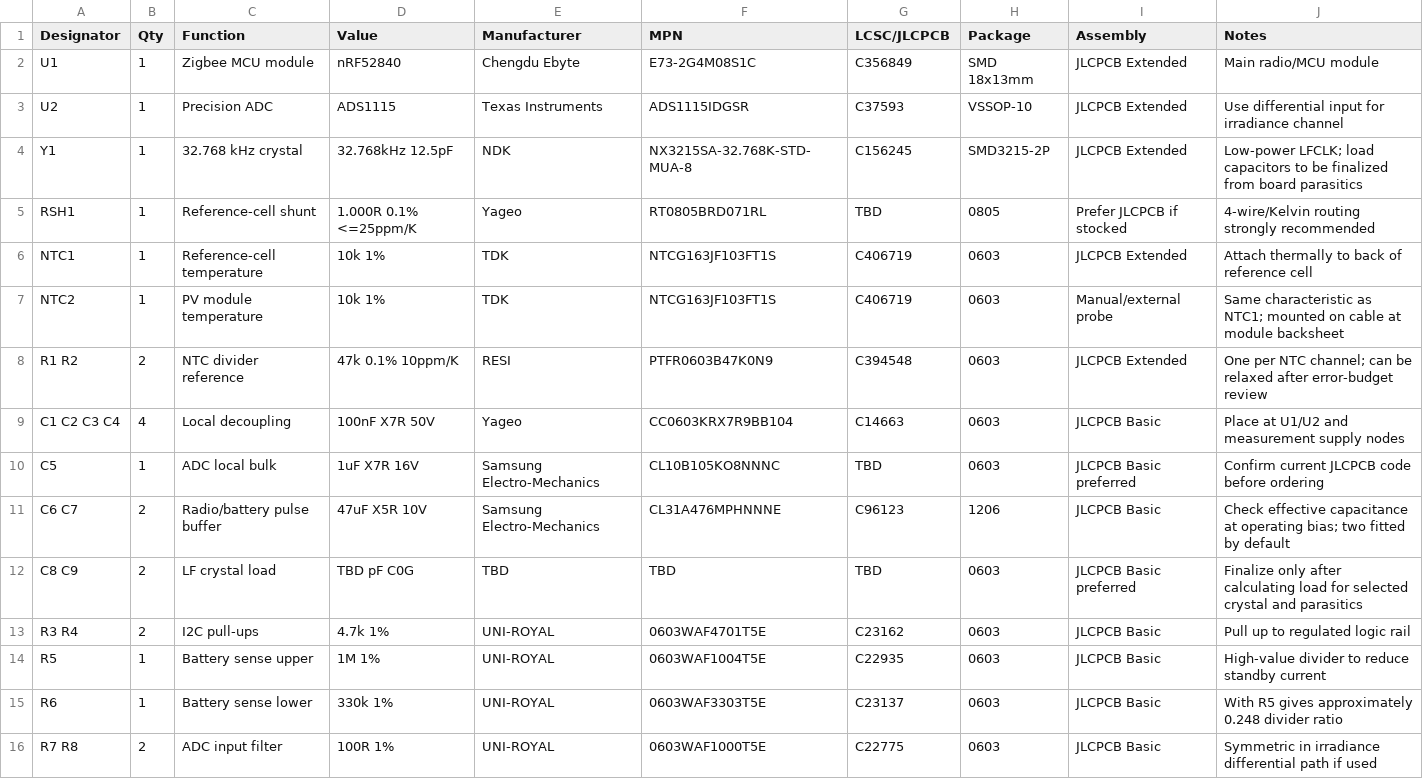
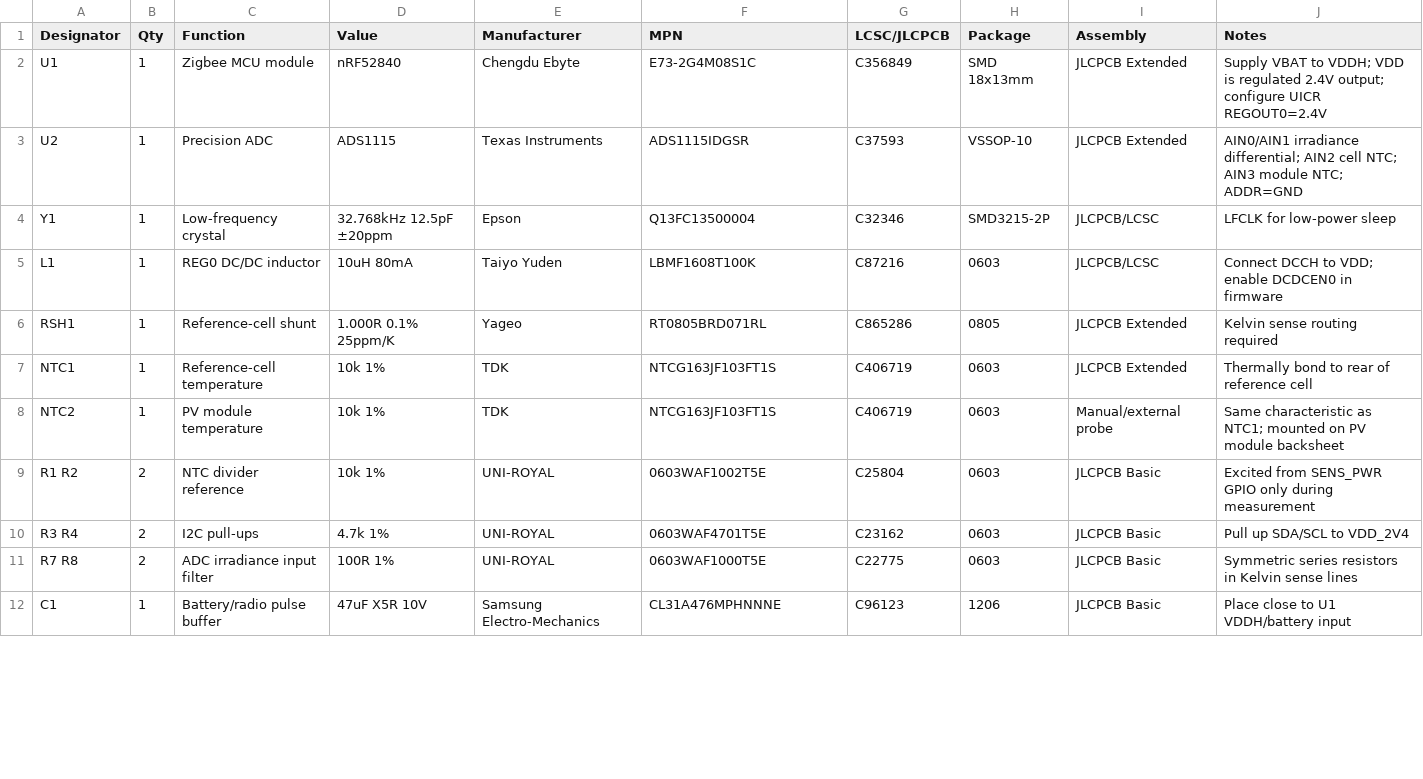
Before and after one commit to feliksdd/poa-sensor, a CSV file: bom/bom.csv, drawn as a sheet; only a part is shown; the diff covers the shown part only.

Commit message:
Optimize BOM and freeze schematic v0.1 components

```diff
--- a/bom/bom.csv
+++ b/bom/bom.csv
@@ -1,16 +1,12 @@
 Designator,Qty,Function,Value,Manufacturer,MPN,LCSC/JLCPCB,Package,Assembly,Notes
-U1,1,Zigbee MCU module,nRF52840,Chengdu Ebyte,E73-2G4M08S1C,C356849,SMD 18x13mm,JLCPCB Extended,Main radio/MCU module
-U2,1,Precision ADC,ADS1115,Texas Instruments,ADS1115IDGSR,C37593,VSSOP-10,JLCPCB Extended,Use differential input for irradiance channel
-Y1,1,32.768 kHz crystal,32.768kHz 12.5pF,NDK,NX3215SA-32.768K-STD-MUA-8,C156245,SMD3215-2P,JLCPCB Extended,Low-power LFCLK; load capacitors to be finalized from board parasitics
-RSH1,1,Reference-cell shunt,1.000R 0.1% <=25ppm/K,Yageo,RT0805BRD071RL,TBD,0805,Prefer JLCPCB if stocked,4-wire/Kelvin routing strongly recommended
-NTC1,1,Reference-cell temperature,10k 1%,TDK,NTCG163JF103FT1S,C406719,0603,JLCPCB Extended,Attach thermally to back of reference cell
-NTC2,1,PV module temperature,10k 1%,TDK,NTCG163JF103FT1S,C406719,0603,Manual/external probe,Same characteristic as NTC1; mounted on cable at module backsheet
-R1 R2,2,NTC divider reference,47k 0.1% 10ppm/K,RESI,PTFR0603B47K0N9,C394548,0603,JLCPCB Extended,One per NTC channel; can be relaxed after error-budget review
-C1 C2 C3 C4,4,Local decoupling,100nF X7R 50V,Yageo,CC0603KRX7R9BB104,C14663,0603,JLCPCB Basic,Place at U1/U2 and measurement supply nodes
-C5,1,ADC local bulk,1uF X7R 16V,Samsung Electro-Mechanics,CL10B105KO8NNNC,TBD,0603,JLCPCB Basic preferred,Confirm current JLCPCB code before ordering
-C6 C7,2,Radio/battery pulse buffer,47uF X5R 10V,Samsung Electro-Mechanics,CL31A476MPHNNNE,C96123,1206,JLCPCB Basic,Check effective capacitance at operating bias; two fitted by default
-C8 C9,2,LF crystal load,TBD pF C0G,TBD,TBD,TBD,0603,JLCPCB Basic preferred,Finalize only after calculating load for selected crystal and parasitics
-R3 R4,2,I2C pull-ups,4.7k 1%,UNI-ROYAL,0603WAF4701T5E,C23162,0603,JLCPCB Basic,Pull up to regulated logic rail
-R5,1,Battery sense upper,1M 1%,UNI-ROYAL,0603WAF1004T5E,C22935,0603,JLCPCB Basic,High-value divider to reduce standby current
-R6,1,Battery sense lower,330k 1%,UNI-ROYAL,0603WAF3303T5E,C23137,0603,JLCPCB Basic,With R5 gives approximately 0.248 divider ratio
-R7 R8,2,ADC input filter,100R 1%,UNI-ROYAL,0603WAF1000T5E,C22775,0603,JLCPCB Basic,Symmetric in irradiance differential path if used
+U1,1,Zigbee MCU module,nRF52840,Chengdu Ebyte,E73-2G4M08S1C,C356849,SMD 18x13mm,JLCPCB Extended,Supply VBAT to VDDH; VDD is regulated 2.4V output; configure UICR REGOUT0=2.4V
+U2,1,Precision ADC,ADS1115,Texas Instruments,ADS1115IDGSR,C37593,VSSOP-10,JLCPCB Extended,AIN0/AIN1 irradiance differential; AIN2 cell NTC; AIN3 module NTC; ADDR=GND
+Y1,1,Low-frequency crystal,32.768kHz 12.5pF ±20ppm,Epson,Q13FC13500004,C32346,SMD3215-2P,JLCPCB/LCSC,LFCLK for low-power sleep
+L1,1,REG0 DC/DC inductor,10uH 80mA,Taiyo Yuden,LBMF1608T100K,C87216,0603,JLCPCB/LCSC,Connect DCCH to VDD; enable DCDCEN0 in firmware
+RSH1,1,Reference-cell shunt,1.000R 0.1% 25ppm/K,Yageo,RT0805BRD071RL,C865286,0805,JLCPCB Extended,Kelvin sense routing required
+NTC1,1,Reference-cell temperature,10k 1%,TDK,NTCG163JF103FT1S,C406719,0603,JLCPCB Extended,Thermally bond to rear of reference cell
+NTC2,1,PV module temperature,10k 1%,TDK,NTCG163JF103FT1S,C406719,0603,Manual/external probe,Same characteristic as NTC1; mounted on PV module backsheet
+R1 R2,2,NTC divider reference,10k 1%,UNI-ROYAL,0603WAF1002T5E,C25804,0603,JLCPCB Basic,Excited from SENS_PWR GPIO only during measurement
+R3 R4,2,I2C pull-ups,4.7k 1%,UNI-ROYAL,0603WAF4701T5E,C23162,0603,JLCPCB Basic,Pull up SDA/SCL to VDD_2V4
+R7 R8,2,ADC irradiance input filter,100R 1%,UNI-ROYAL,0603WAF1000T5E,C22775,0603,JLCPCB Basic,Symmetric series resistors in Kelvin sense lines
+C1,1,Battery/radio pulse buffer,47uF X5R 10V,Samsung Electro-Mechanics,CL31A476MPHNNNE,C96123,1206,JLCPCB Basic,Place close to U1 VDDH/battery input
```
Also changed, not shown: 5 added rows and 7 edited cells elsewhere in this file.
